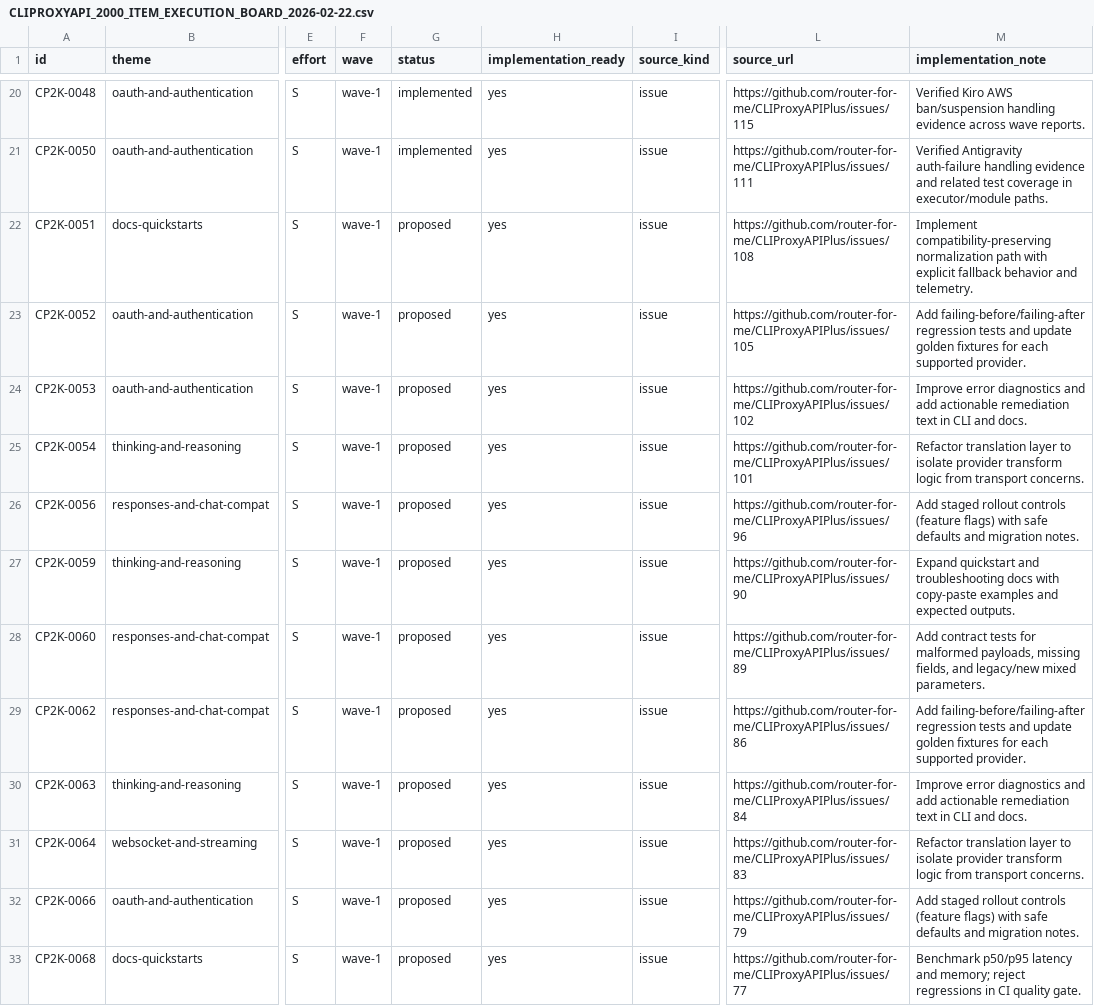
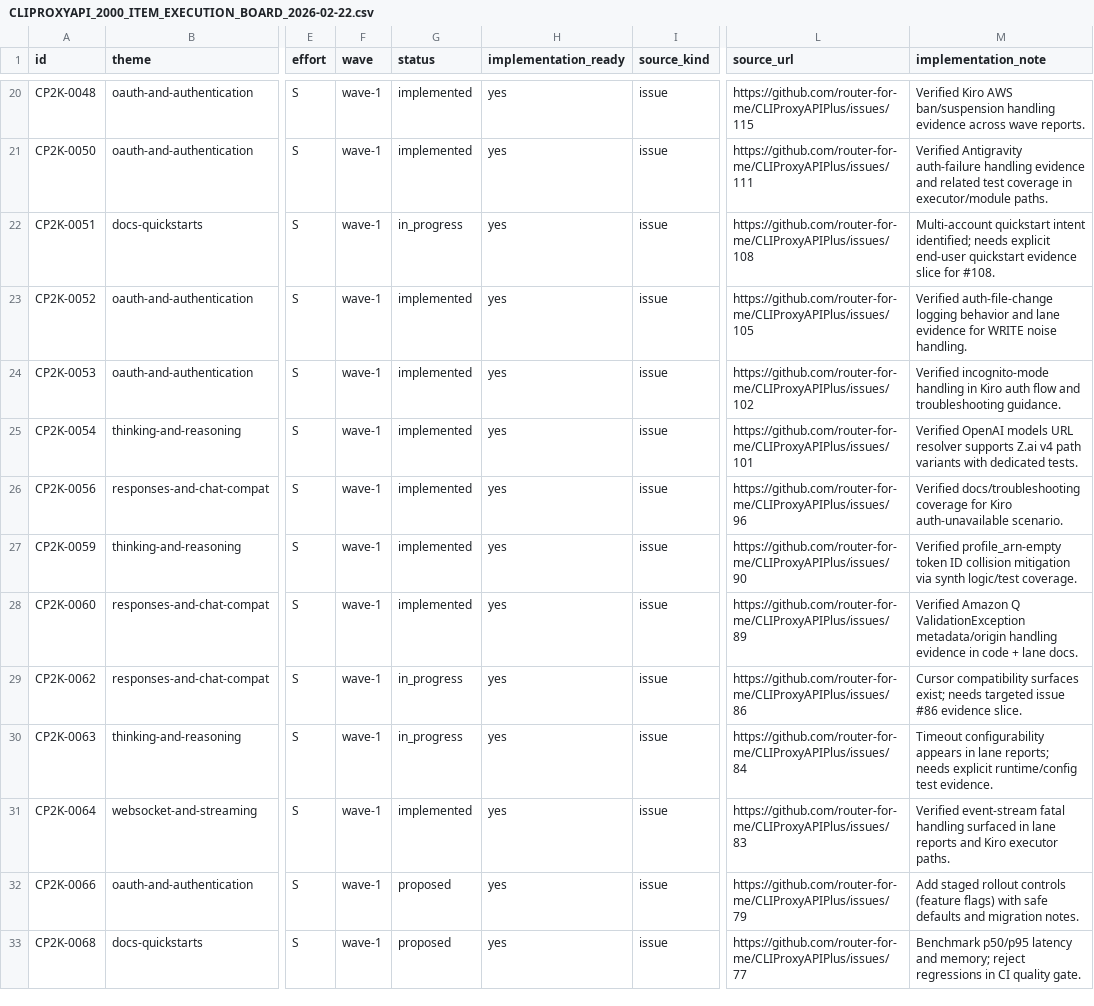
Before and after one commit to router-for-me/CLIProxyAPI, a CSV file: docs/planning/CLIPROXYAPI_2000_ITEM_EXECUTION_BOARD_2026-02-22.csv, drawn as a sheet; only a part is shown, gaps mark what is left out; the diff names each change by its address in the sheet, - before the commit and + after, or states it on an @@ line.

Commit message:
docs(planning): execute wave3 of next-50 CP2K items

```diff
--- a/docs/planning/CLIPROXYAPI_2000_ITEM_EXECUTION_BOARD_2026-02-22.csv
+++ b/docs/planning/CLIPROXYAPI_2000_ITEM_EXECUTION_BOARD_2026-02-22.csv
-G22 (status): proposed
+G22 (status): in_progress
-M22 (implementation_note): Implement compatibility-preserving normalization path with explicit fallback behavior and telemetry.
+M22 (implementation_note): Multi-account quickstart intent identified; needs explicit end-user quickstart evidence slice for #108.
-G23:G28 (status): proposed
+G23:G28 (status): implemented
-M23 (implementation_note): Add failing-before/failing-after regression tests and update golden fixtures for each supported provider.
+M23 (implementation_note): Verified auth-file-change logging behavior and lane evidence for WRITE noise handling.
-M24 (implementation_note): Improve error diagnostics and add actionable remediation text in CLI and docs.
+M24 (implementation_note): Verified incognito-mode handling in Kiro auth flow and troubleshooting guidance.
-M25 (implementation_note): Refactor translation layer to isolate provider transform logic from transport concerns.
+M25 (implementation_note): Verified OpenAI models URL resolver supports Z.ai v4 path variants with dedicated tests.
-M26 (implementation_note): Add staged rollout controls (feature flags) with safe defaults and migration notes.
+M26 (implementation_note): Verified docs/troubleshooting coverage for Kiro auth-unavailable scenario.
-M27 (implementation_note): Expand quickstart and troubleshooting docs with copy-paste examples and expected outputs.
+M27 (implementation_note): Verified profile_arn-empty token ID collision mitigation via synth logic/test coverage.
-M28 (implementation_note): Add contract tests for malformed payloads, missing fields, and legacy/new mixed parameters.
+M28 (implementation_note): Verified Amazon Q ValidationException metadata/origin handling evidence in code + lane docs.
-G29:G30 (status): proposed
+G29:G30 (status): in_progress
-M29 (implementation_note): Add failing-before/failing-after regression tests and update golden fixtures for each supported provider.
+M29 (implementation_note): Cursor compatibility surfaces exist; needs targeted issue #86 evidence slice.
-M30 (implementation_note): Improve error diagnostics and add actionable remediation text in CLI and docs.
+M30 (implementation_note): Timeout configurability appears in lane reports; needs explicit runtime/config test evidence.
-G31 (status): proposed
+G31 (status): implemented
-M31 (implementation_note): Refactor translation layer to isolate provider transform logic from transport concerns.
+M31 (implementation_note): Verified event-stream fatal handling surfaced in lane reports and Kiro executor paths.
```
Also changed, not shown: 1 other file.
